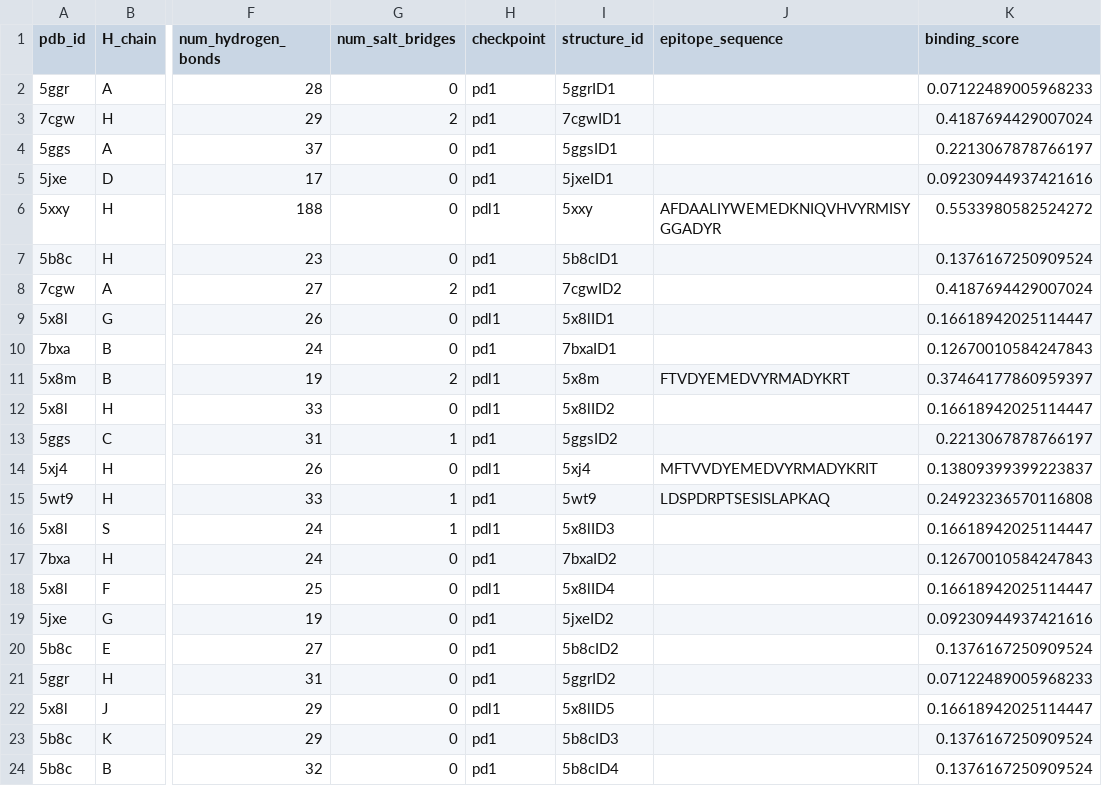
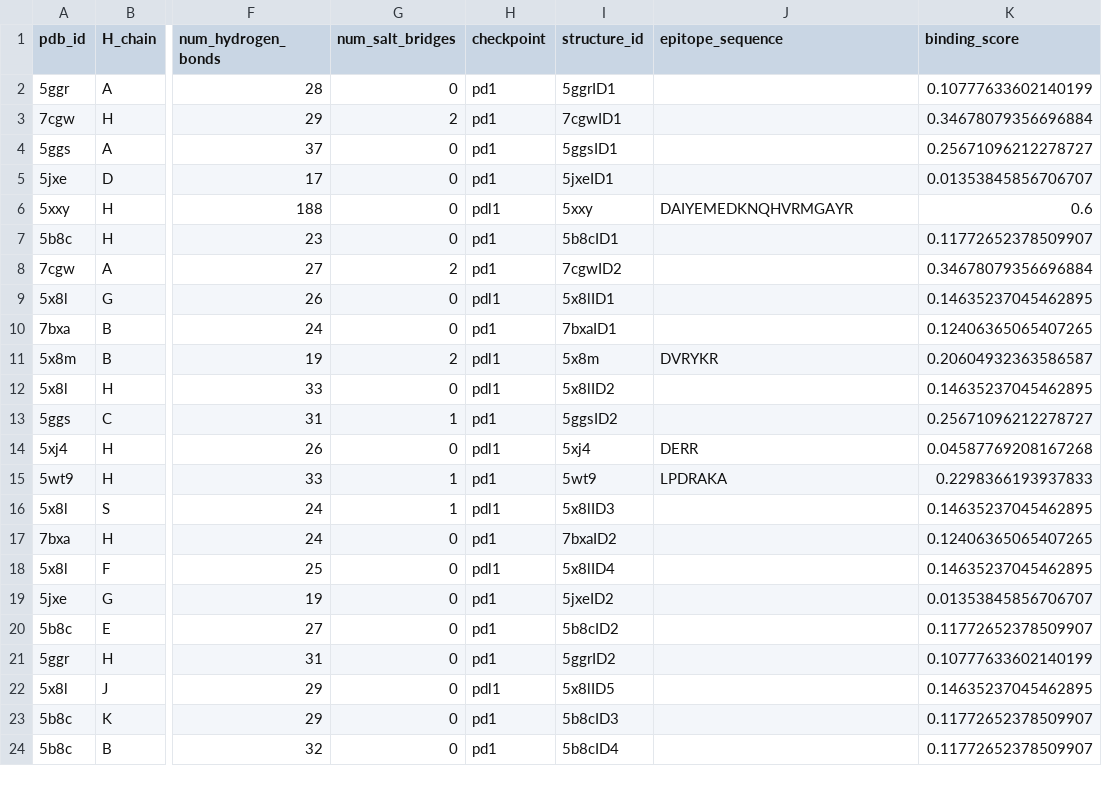
Before and after one commit to datascience-2025-group4/group04-team01, a CSV file: data/structural_analysis/statistical_analysis/Epitope/epitope_filtered_pdbs_best.csv, drawn as a sheet; only a part is shown, gaps mark what is left out; the diff names each change by its address in the sheet, - before the commit and + after, or states it on an @@ line.

```diff
--- a/data/structural_analysis/statistical_analysis/Epitope/epitope_filtered_pdbs_best.csv
+++ b/data/structural_analysis/statistical_analysis/Epitope/epitope_filtered_pdbs_best.csv
-K2 (binding_score): 0.07122489005968233
+K2 (binding_score): 0.10777633602140199
-K3 (binding_score): 0.4187694429007024
+K3 (binding_score): 0.34678079356696884
-K4 (binding_score): 0.2213067878766197
+K4 (binding_score): 0.25671096212278727
-K5 (binding_score): 0.09230944937421616
+K5 (binding_score): 0.01353845856706707
-J6 (epitope_sequence): AFDAALIYWEMEDKNIQVHVYRMISYGGADYR
+J6 (epitope_sequence): DAIYEMEDKNQHVRMGAYR
-K6 (binding_score): 0.5533980582524272
+K6 (binding_score): 0.6
-K7 (binding_score): 0.1376167250909524
+K7 (binding_score): 0.11772652378509907
-K8 (binding_score): 0.4187694429007024
+K8 (binding_score): 0.34678079356696884
-K9 (binding_score): 0.16618942025114447
+K9 (binding_score): 0.14635237045462895
-K10 (binding_score): 0.12670010584247843
+K10 (binding_score): 0.12406365065407265
-J11 (epitope_sequence): FTVDYEMEDVYRMADYKRT
+J11 (epitope_sequence): DVRYKR
-K11 (binding_score): 0.37464177860959397
+K11 (binding_score): 0.20604932363586587
-K12 (binding_score): 0.16618942025114447
+K12 (binding_score): 0.14635237045462895
-K13 (binding_score): 0.2213067878766197
+K13 (binding_score): 0.25671096212278727
-J14 (epitope_sequence): MFTVVDYEMEDVYRMADYKRIT
+J14 (epitope_sequence): DERR
-K14 (binding_score): 0.13809399399223837
+K14 (binding_score): 0.04587769208167268
-J15 (epitope_sequence): LDSPDRPTSESISLAPKAQ
+J15 (epitope_sequence): LPDRAKA
-K15 (binding_score): 0.24923236570116808
+K15 (binding_score): 0.2298366193937833
-K16 (binding_score): 0.16618942025114447
+K16 (binding_score): 0.14635237045462895
-K17 (binding_score): 0.12670010584247843
+K17 (binding_score): 0.12406365065407265
-K18 (binding_score): 0.16618942025114447
+K18 (binding_score): 0.14635237045462895
-K19 (binding_score): 0.09230944937421616
+K19 (binding_score): 0.01353845856706707
-K20 (binding_score): 0.1376167250909524
+K20 (binding_score): 0.11772652378509907
-K21 (binding_score): 0.07122489005968233
+K21 (binding_score): 0.10777633602140199
-K22 (binding_score): 0.16618942025114447
+K22 (binding_score): 0.14635237045462895
-K23:K24 (binding_score): 0.1376167250909524
+K23:K24 (binding_score): 0.11772652378509907
```
Also changed, not shown: data/structural_analysis/Epitope/epitope_sequence_comparison_matrix.csv, data/structural_analysis/Epitope/epitope_sequences_summary.csv, 45 other files.
